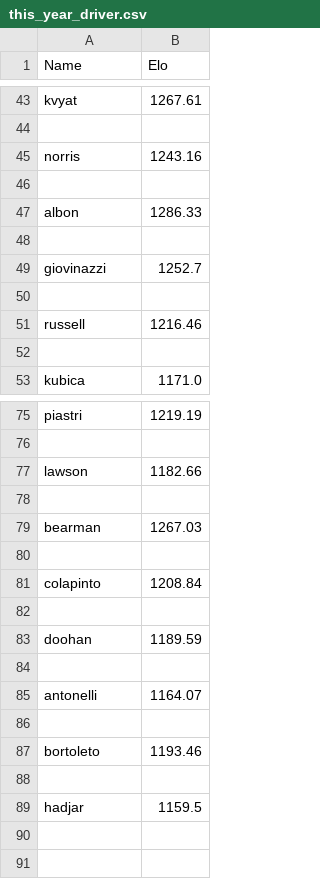
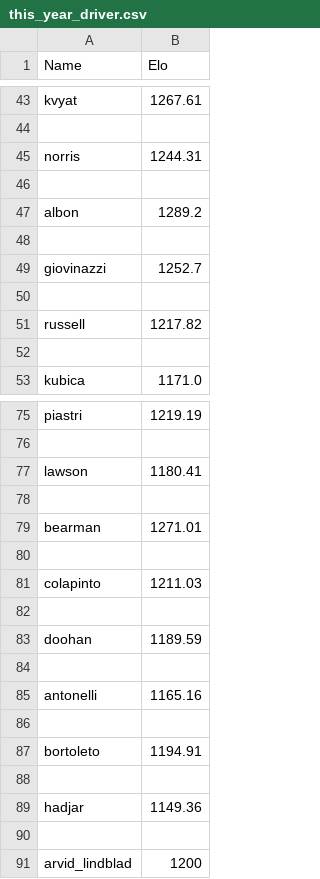
Before and after one commit to RishiRich25/Race-Pred, a CSV file: this_year_driver.csv, drawn as a sheet; only a part is shown, gaps mark what is left out; the diff covers the shown part only.

Commit message:
changes to current year elo updates

```diff
--- a/this_year_driver.csv
+++ b/this_year_driver.csv
@@ -44,5 +44,5 @@ kvyat,1267.61
 
-norris,1243.16
+norris,1244.31
 
-albon,1286.33
+albon,1289.2
 
@@ -50,3 +50,3 @@ giovinazzi,1252.7
 
-russell,1216.46
+russell,1217.82
 
@@ -76,7 +76,7 @@ piastri,1219.19
 
-lawson,1182.66
+lawson,1180.41
 
-bearman,1267.03
+bearman,1271.01
 
-colapinto,1208.84
+colapinto,1211.03
 
@@ -84,6 +84,8 @@ doohan,1189.59
 
-antonelli,1164.07
+antonelli,1165.16
 
-bortoleto,1193.46
+bortoleto,1194.91
 
-hadjar,1159.5
+hadjar,1149.36
+
+arvid_lindblad,1200
```
Also changed, not shown: 10 edited cells elsewhere in this file, this_year_team.csv, 2 other files.
